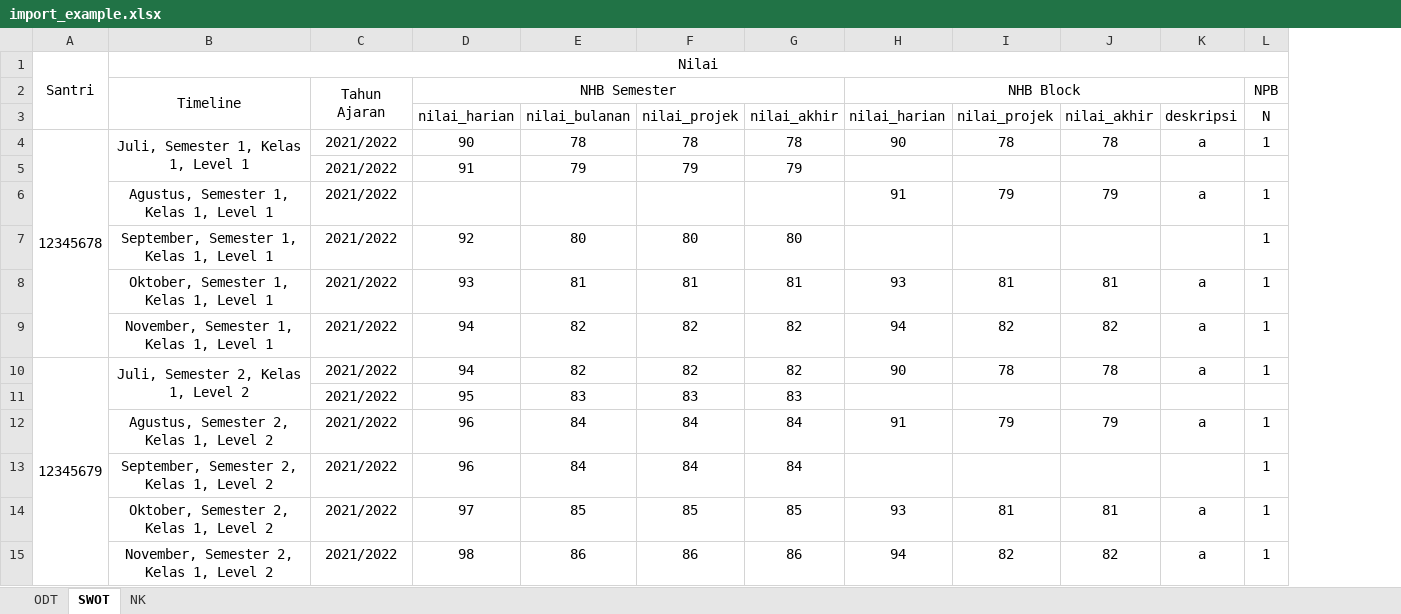
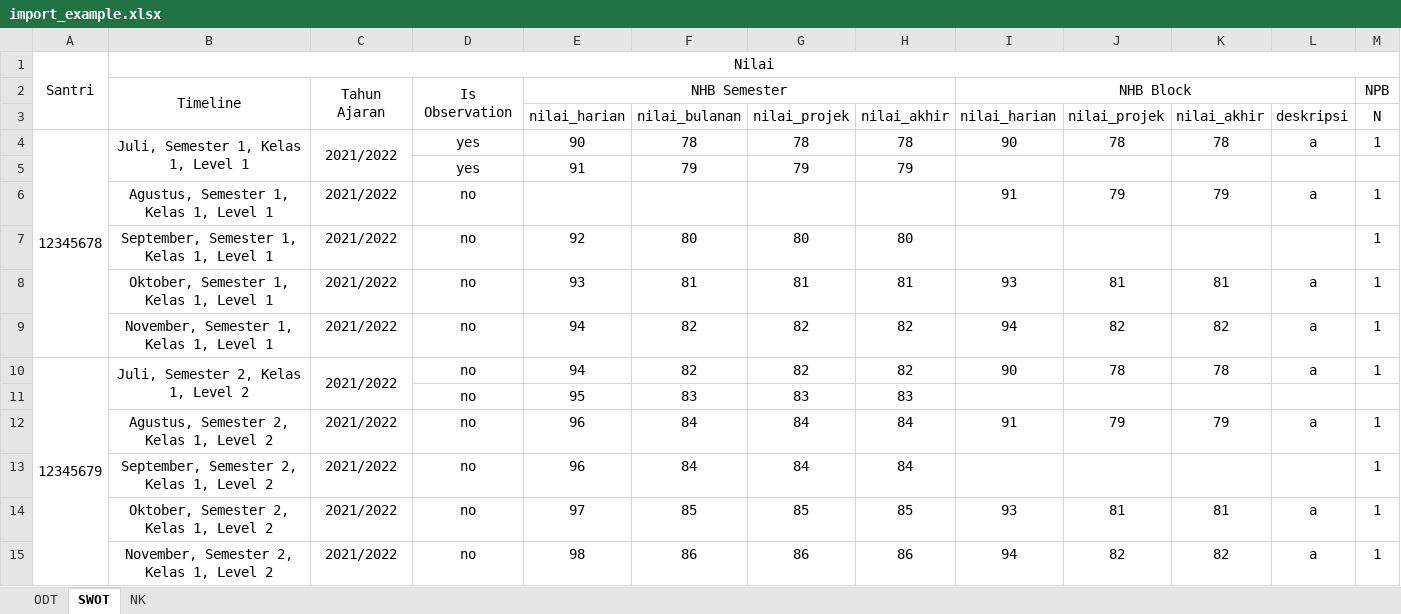
Before and after one commit to SRW2009/rapor_lc, an Excel workbook: assets/files/import_example.xlsx, sheet SWOT, drawn as a sheet; values as stored, in another font and other column widths than the file's, no borders; the diff names each change by its address in the sheet, - before the commit and + after, or states it on an @@ line.

```diff
--- a/assets/files/import_example.xlsx (sheet SWOT)
+++ b/assets/files/import_example.xlsx (sheet SWOT)
+column D, rows 2-15: Is Observation |  | yes | yes | no | no | no | no | no | no | no | no | no | no
+C4:C5 merged
-C5: 2021/2022
+C5: (empty)
+C10:C11 merged
-C11: 2021/2022
+C11: (empty)
```
Also changed, not shown: sheet ODT, 3 other files.
